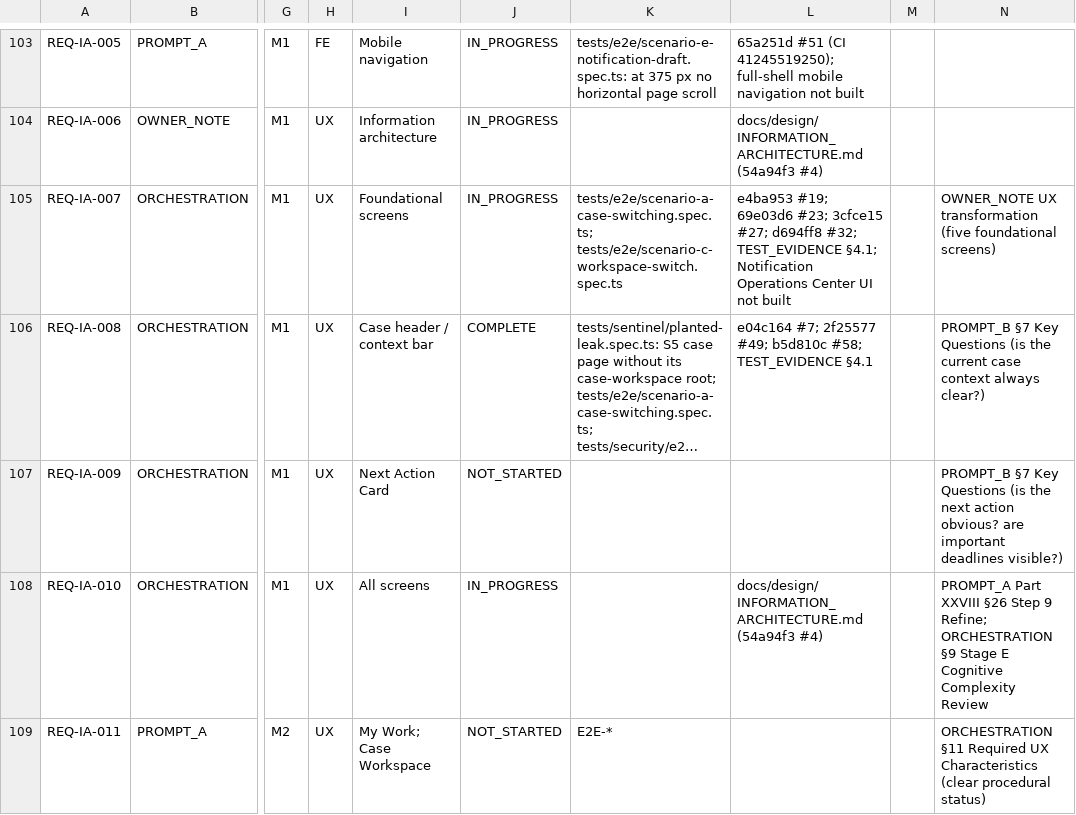
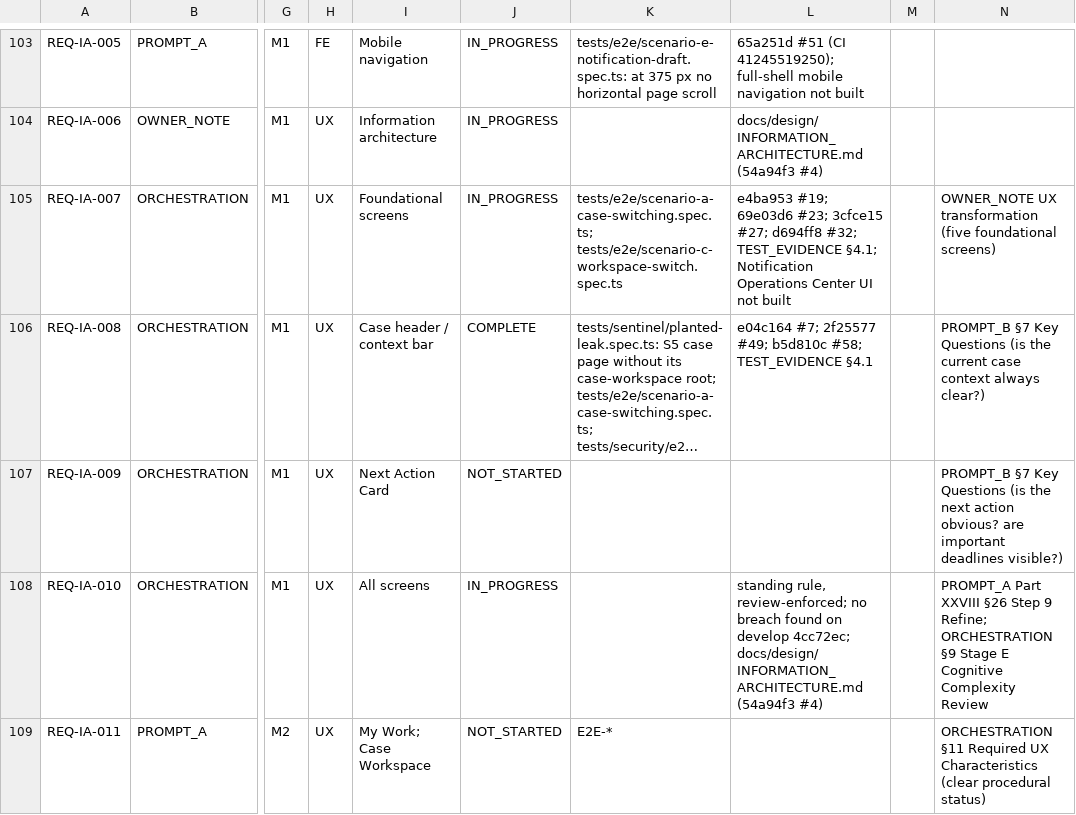
Before and after one commit to mh1m1m/CDF_Notification_Generator, a CSV file: docs/REQUIREMENTS_REGISTER.csv, drawn as a sheet; only a part is shown, gaps mark what is left out; long unchanged cells end in …; the diff covers the shown part only; the diff names each change by its address in the sheet, - before the commit and + after, or states it on an @@ line.

```diff
--- a/docs/REQUIREMENTS_REGISTER.csv
+++ b/docs/REQUIREMENTS_REGISTER.csv
-L108: docs/design/INFORMATION_ARCHITECTURE.md (54a94f3…
+L108: standing rule, review-enforced; no breach found on develop 4cc72ec; docs/design/INFORMATION_ARCHITECTURE.md (54a94f3…
```
Also changed, not shown: 83 edited cells elsewhere in this file, 2 other files.
